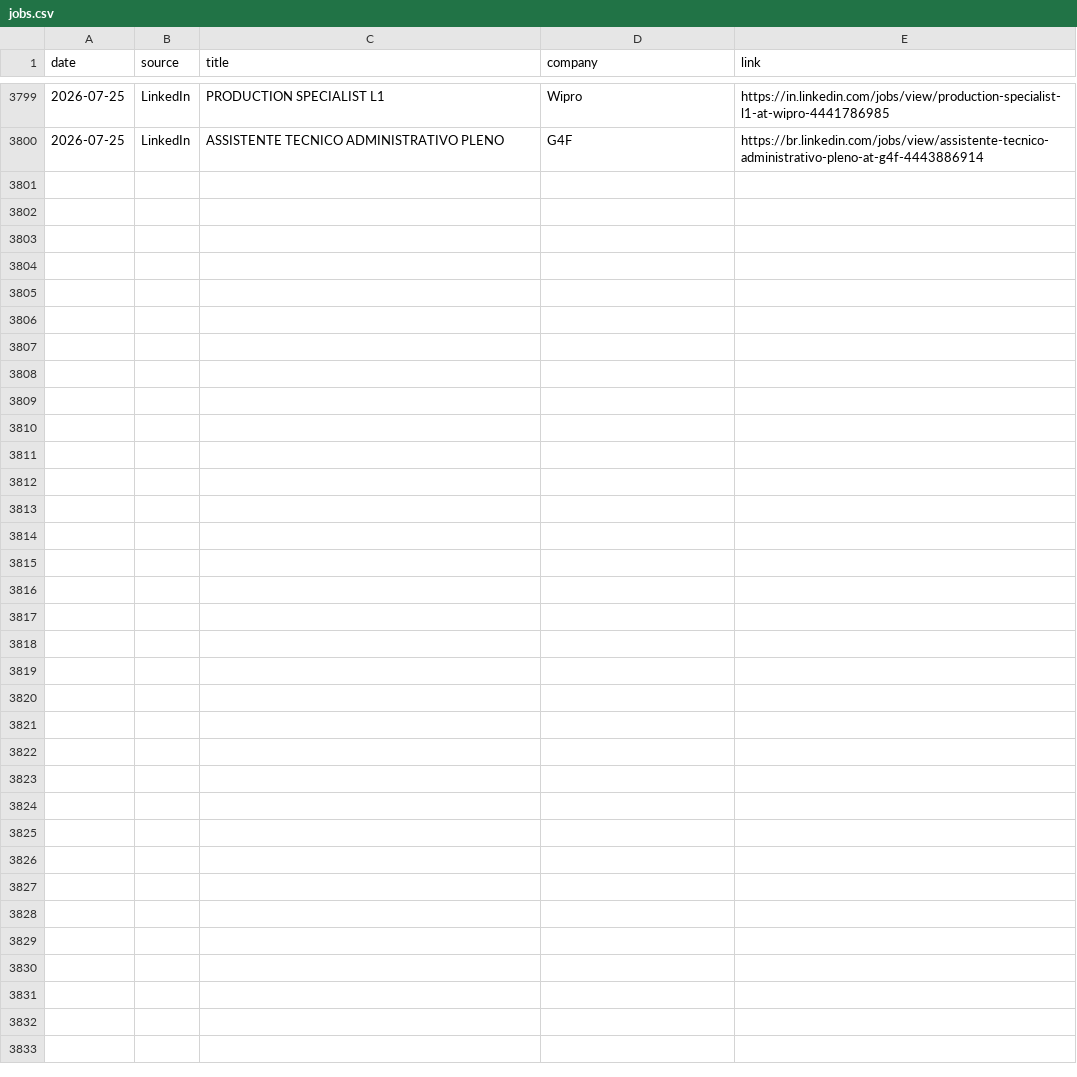
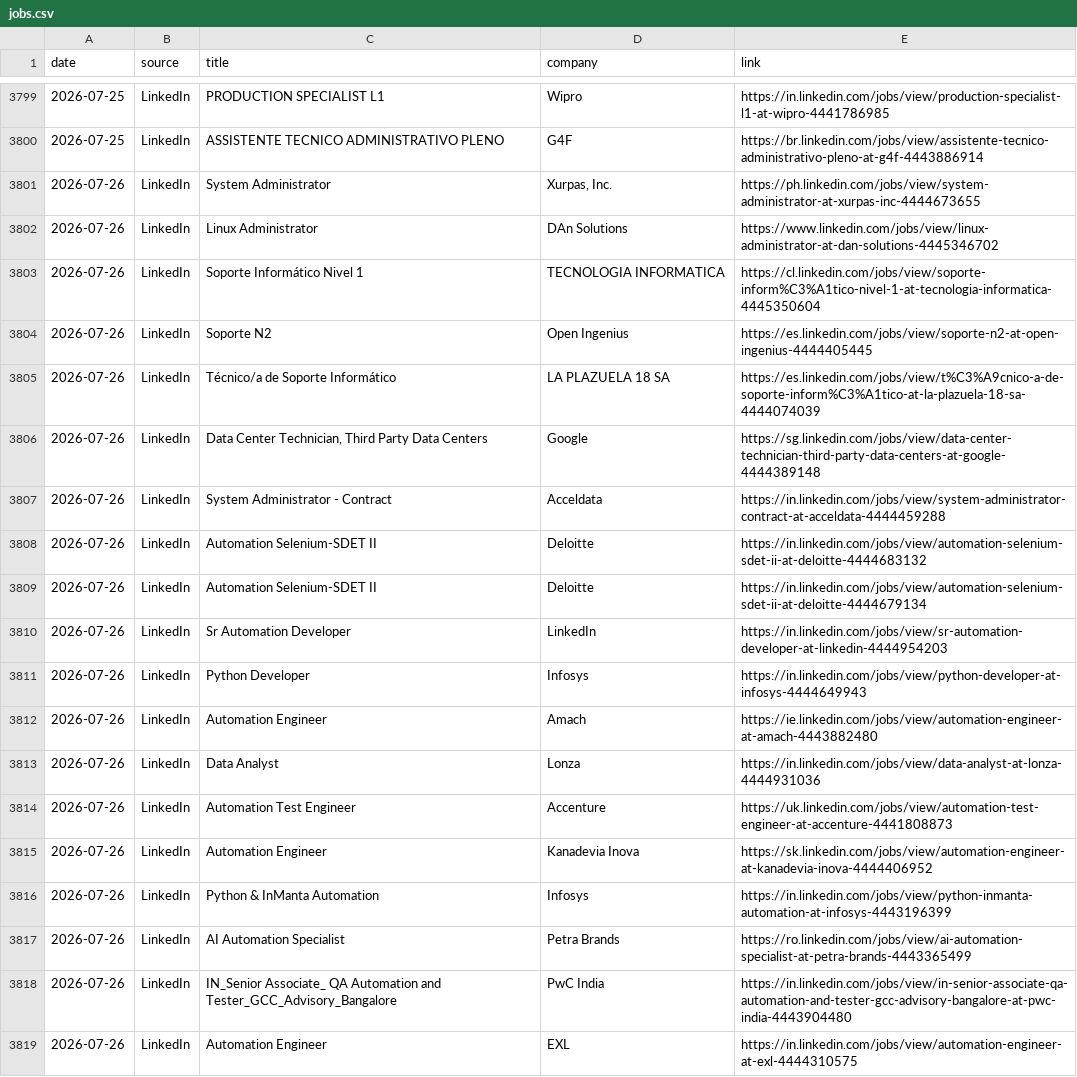
Before and after one commit to thiagofmendonca/smart-job-hunter, a CSV file: jobs.csv, drawn as a sheet; only a part is shown, gaps mark what is left out; the diff covers the shown part only; the diff names each change by its address in the sheet, - before the commit and + after, or states it on an @@ line.

```diff
--- a/jobs.csv
+++ b/jobs.csv
+row 3801: 2026-07-26 | LinkedIn | System Administrator | Xurpas, Inc. | https://ph.linkedin.com/jobs/view/system-administrator-at-xurpas-inc-4444673655
+row 3802: 2026-07-26 | LinkedIn | Linux Administrator | DAn Solutions | https://www.linkedin.com/jobs/view/linux-administrator-at-dan-solutions-4445346702
+row 3803: 2026-07-26 | LinkedIn | Soporte Informático Nivel 1 | TECNOLOGIA INFORMATICA | https://cl.linkedin.com/jobs/view/soporte-inform%C3%A1tico-nivel-1-at-tecnologia-informatica-4445350604
+row 3804: 2026-07-26 | LinkedIn | Soporte N2 | Open Ingenius | https://es.linkedin.com/jobs/view/soporte-n2-at-open-ingenius-4444405445
+row 3805: 2026-07-26 | LinkedIn | Técnico/a de Soporte Informático | LA PLAZUELA 18 SA | https://es.linkedin.com/jobs/view/t%C3%A9cnico-a-de-soporte-inform%C3%A1tico-at-la-plazuela-18-sa-4444074039
+row 3806: 2026-07-26 | LinkedIn | Data Center Technician, Third Party Data Centers | Google | https://sg.linkedin.com/jobs/view/data-center-technician-third-party-data-centers-at-google-4444389148
+row 3807: 2026-07-26 | LinkedIn | System Administrator - Contract | Acceldata | https://in.linkedin.com/jobs/view/system-administrator-contract-at-acceldata-4444459288
+row 3808: 2026-07-26 | LinkedIn | Automation Selenium-SDET II | Deloitte | https://in.linkedin.com/jobs/view/automation-selenium-sdet-ii-at-deloitte-4444683132
+row 3809: 2026-07-26 | LinkedIn | Automation Selenium-SDET II | Deloitte | https://in.linkedin.com/jobs/view/automation-selenium-sdet-ii-at-deloitte-4444679134
+row 3810: 2026-07-26 | LinkedIn | Sr Automation Developer | LinkedIn | https://in.linkedin.com/jobs/view/sr-automation-developer-at-linkedin-4444954203
+row 3811: 2026-07-26 | LinkedIn | Python Developer | Infosys | https://in.linkedin.com/jobs/view/python-developer-at-infosys-4444649943
+row 3812: 2026-07-26 | LinkedIn | Automation Engineer | Amach | https://ie.linkedin.com/jobs/view/automation-engineer-at-amach-4443882480
+row 3813: 2026-07-26 | LinkedIn | Data Analyst | Lonza | https://in.linkedin.com/jobs/view/data-analyst-at-lonza-4444931036
+row 3814: 2026-07-26 | LinkedIn | Automation Test Engineer | Accenture | https://uk.linkedin.com/jobs/view/automation-test-engineer-at-accenture-4441808873
+row 3815: 2026-07-26 | LinkedIn | Automation Engineer | Kanadevia Inova | https://sk.linkedin.com/jobs/view/automation-engineer-at-kanadevia-inova-4444406952
+row 3816: 2026-07-26 | LinkedIn | Python & InManta Automation | Infosys | https://in.linkedin.com/jobs/view/python-inmanta-automation-at-infosys-4443196399
+row 3817: 2026-07-26 | LinkedIn | AI Automation Specialist | Petra Brands | https://ro.linkedin.com/jobs/view/ai-automation-specialist-at-petra-brands-4443365499
+row 3818: 2026-07-26 | LinkedIn | IN_Senior Associate_ QA Automation and Tester_GCC_Advisory_Bangalore | PwC India | https://in.linkedin.com/jobs/view/in-senior-associate-qa-automation-and-tester-gcc-advisory-bangalore-at-pwc-india-4443904480
+row 3819: 2026-07-26 | LinkedIn | Automation Engineer | EXL | https://in.linkedin.com/jobs/view/automation-engineer-at-exl-4444310575
```
Also changed, not shown: 11 added rows elsewhere in this file.
